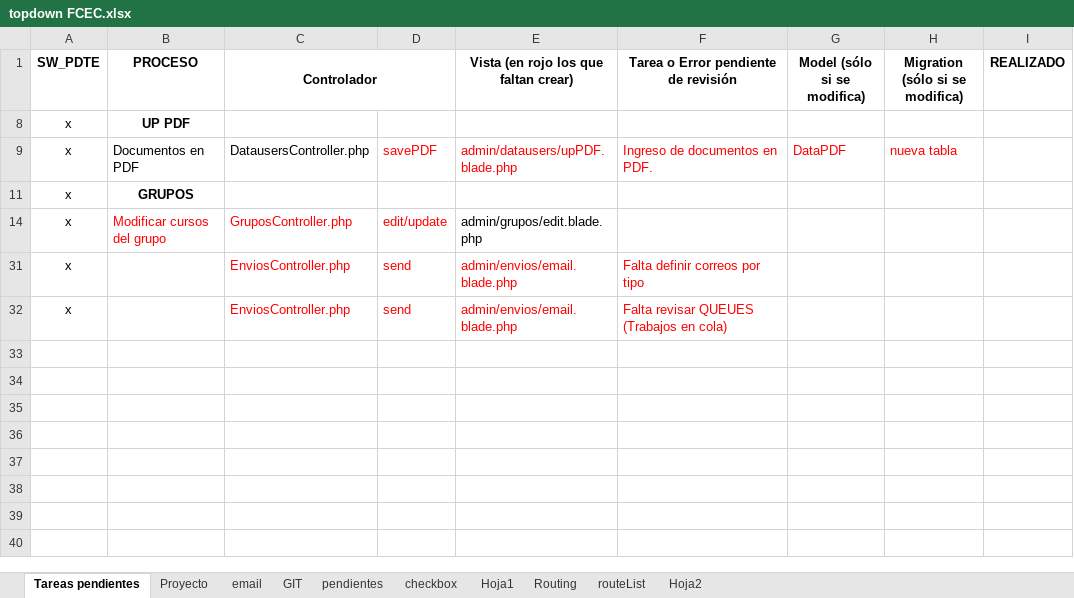
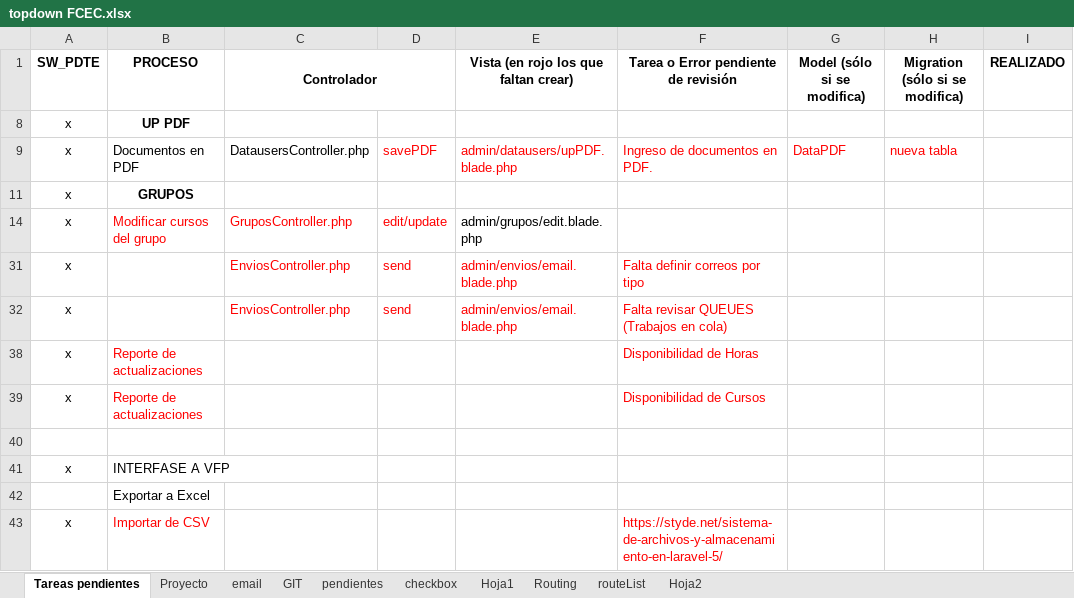
Before and after one commit to acaty64/UCSS, an Excel workbook: topdown/topdown FCEC.xlsx, sheet Tareas pendientes, drawn as a sheet; values as stored, in another font and other column widths than the file's, no borders; the diff names each change by its address in the sheet, - before the commit and + after, or states it on an @@ line.

```diff
--- a/topdown/topdown FCEC.xlsx (sheet Tareas pendientes)
+++ b/topdown/topdown FCEC.xlsx (sheet Tareas pendientes)
+row 38: x | Reporte de actualizaciones |  |  |  | Disponibilidad de Horas
+row 39: x | Reporte de actualizaciones |  |  |  | Disponibilidad de Cursos
+row 40: (empty)
+row 41: x | INTERFASE A VFP
+row 42:  | Exportar a Excel
+row 43: x | Importar de CSV |  |  |  | https://styde.net/sistema-de-archivos-y-almacenamiento-en-laravel-5/
```
Also changed, not shown: hidden cells, 34 other files.
